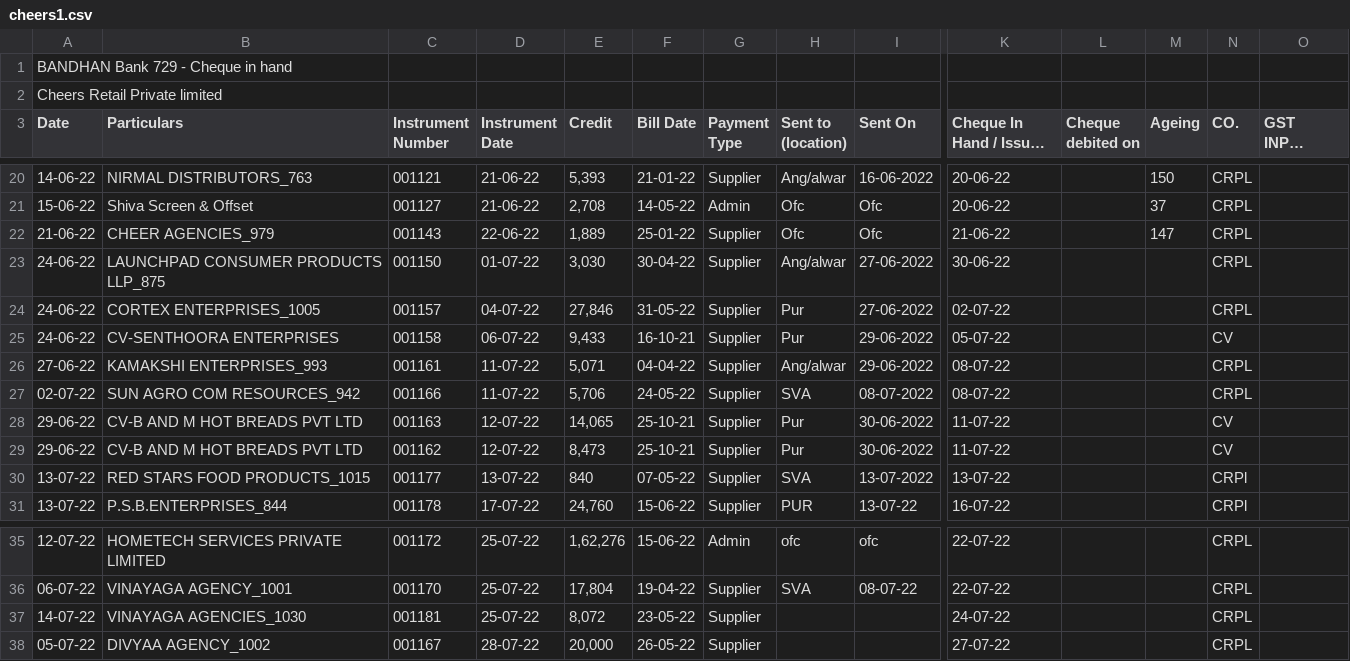
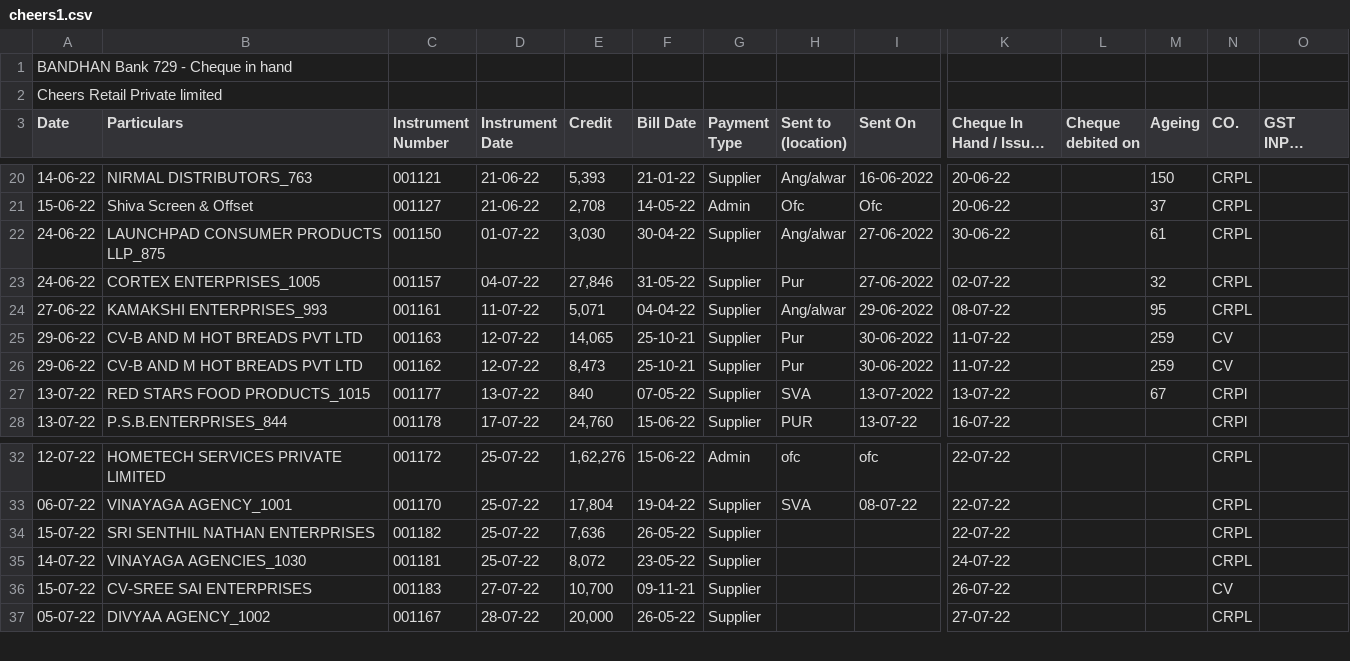
Before and after one commit to SimbhuTwice/CheersAcc, a CSV file: cheers1.csv, drawn as a sheet; only a part is shown, gaps mark what is left out; long unchanged cells end in …; removed rows and columns are numbered as before the commit, all else as after; rows hold the shown columns only; the diff names each change by its address in the sheet, - before the commit and + after, or states it on an @@ line.

```diff
--- a/cheers1.csv
+++ b/cheers1.csv
-row 22: 21-06-22 | CHEER AGENCIES_979 | 001143 | 22-06-22 | 1,889 | 25-01-22 | Supplier | Ofc | Ofc | 21-06-22 |  | 147 | CRPL
-M22 (Ageing): (empty)
+M22 (Ageing): 61
-M23 (Ageing): (empty)
+M23 (Ageing): 32
-row 25: 24-06-22 | CV-SENTHOORA ENTERPRISES | 001158 | 06-07-22 | 9,433 | 16-10-21 | Supplier | Pur | 29-06-2022 | 05-07-22 |  |  | CV
-M24 (Ageing): (empty)
+M24 (Ageing): 95
-row 27: 02-07-22 | SUN AGRO COM RESOURCES_942 | 001166 | 11-07-22 | 5,706 | 24-05-22 | Supplier | SVA | 08-07-2022 | 08-07-22 |  |  | CRPL
-M25:M26 (Ageing): (empty)
+M25:M26 (Ageing): 259
-M27 (Ageing): (empty)
+M27 (Ageing): 67
+row 34: 15-07-22 | SRI SENTHIL NATHAN ENTERPRISES | 001182 | 25-07-22 | 7,636 | 26-05-22 | Supplier |  |  | 22-07-22 |  |  | CRPL
+row 36: 15-07-22 | CV-SREE SAI ENTERPRISES | 001183 | 27-07-22 | 10,700 | 09-11-21 | Supplier |  |  | 26-07-22 |  |  | CV
```
Also changed, not shown: summary.csv.
